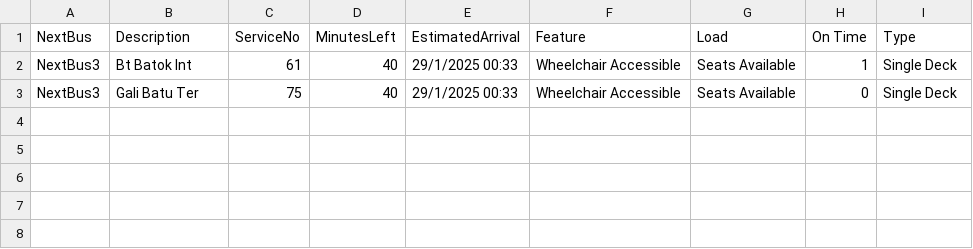
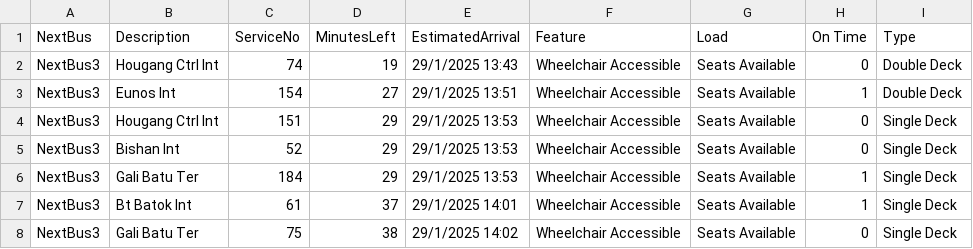
Before and after one commit to tksy1227/ddp_streamlit_assg2, a CSV file: NextBus3.csv, drawn as a sheet.

```diff
--- a/NextBus3.csv
+++ b/NextBus3.csv
@@ -1,3 +1,8 @@
 NextBus,Description,ServiceNo,MinutesLeft,EstimatedArrival,Feature,Load,On Time,Type
-NextBus3,Bt Batok Int,61,40,29/1/2025 00:33,Wheelchair Accessible,Seats Available,1,Single Deck
-NextBus3,Gali Batu Ter,75,40,29/1/2025 00:33,Wheelchair Accessible,Seats Available,0,Single Deck
+NextBus3,Hougang Ctrl Int,74,19,29/1/2025 13:43,Wheelchair Accessible,Seats Available,0,Double Deck
+NextBus3,Eunos Int,154,27,29/1/2025 13:51,Wheelchair Accessible,Seats Available,1,Double Deck
+NextBus3,Hougang Ctrl Int,151,29,29/1/2025 13:53,Wheelchair Accessible,Seats Available,0,Single Deck
+NextBus3,Bishan Int,52,29,29/1/2025 13:53,Wheelchair Accessible,Seats Available,0,Single Deck
+NextBus3,Gali Batu Ter,184,29,29/1/2025 13:53,Wheelchair Accessible,Seats Available,1,Single Deck
+NextBus3,Bt Batok Int,61,37,29/1/2025 14:01,Wheelchair Accessible,Seats Available,1,Single Deck
+NextBus3,Gali Batu Ter,75,38,29/1/2025 14:02,Wheelchair Accessible,Seats Available,0,Single Deck
```
Also changed, not shown: NextBus.csv, NextBus2.csv, 1 other file.
